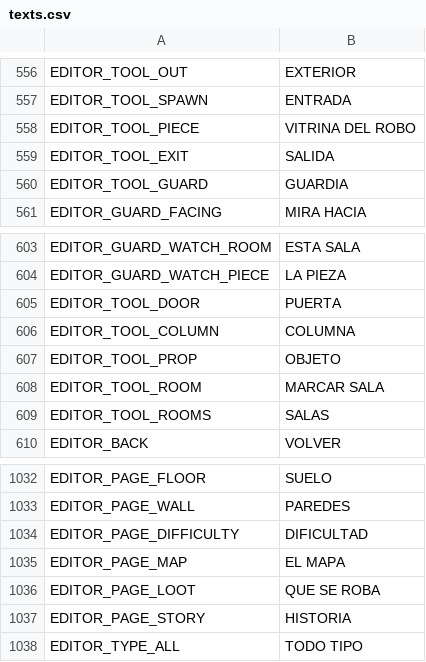
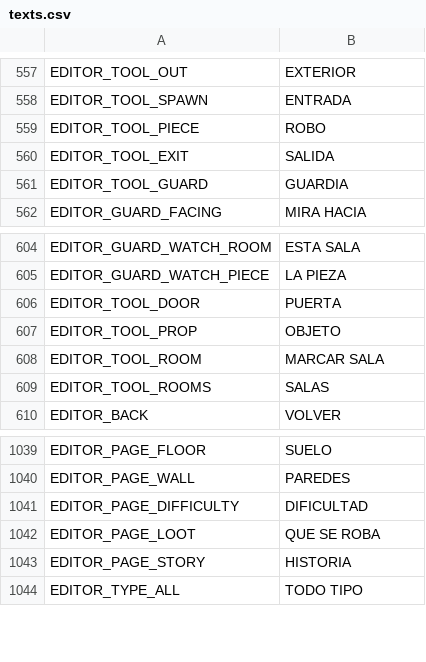
Before and after one commit to didelco/ladron, a CSV file: locale/texts.csv, drawn as a sheet; only a part is shown, gaps mark what is left out; the diff covers the shown part only.

```diff
--- a/locale/texts.csv
+++ b/locale/texts.csv
@@ -572,3 +573,3 @@ EDITOR_TOOL_OUT,EXTERIOR
 EDITOR_TOOL_SPAWN,ENTRADA
-EDITOR_TOOL_PIECE,VITRINA DEL ROBO
+EDITOR_TOOL_PIECE,ROBO
 EDITOR_TOOL_EXIT,SALIDA
@@ -620,3 +621,2 @@ EDITOR_GUARD_WATCH_PIECE,LA PIEZA
 EDITOR_TOOL_DOOR,PUERTA
-EDITOR_TOOL_COLUMN,COLUMNA
 EDITOR_TOOL_PROP,OBJETO
@@ -1049,3 +1056,2 @@ EDITOR_PAGE_WALL,PAREDES
 EDITOR_PAGE_DIFFICULTY,DIFICULTAD
-EDITOR_PAGE_MAP,EL MAPA
 EDITOR_PAGE_LOOT,QUE SE ROBA
```
Also changed, not shown: 13 added rows, 1 removed row and 2 edited cells elsewhere in this file, 27 other files.
